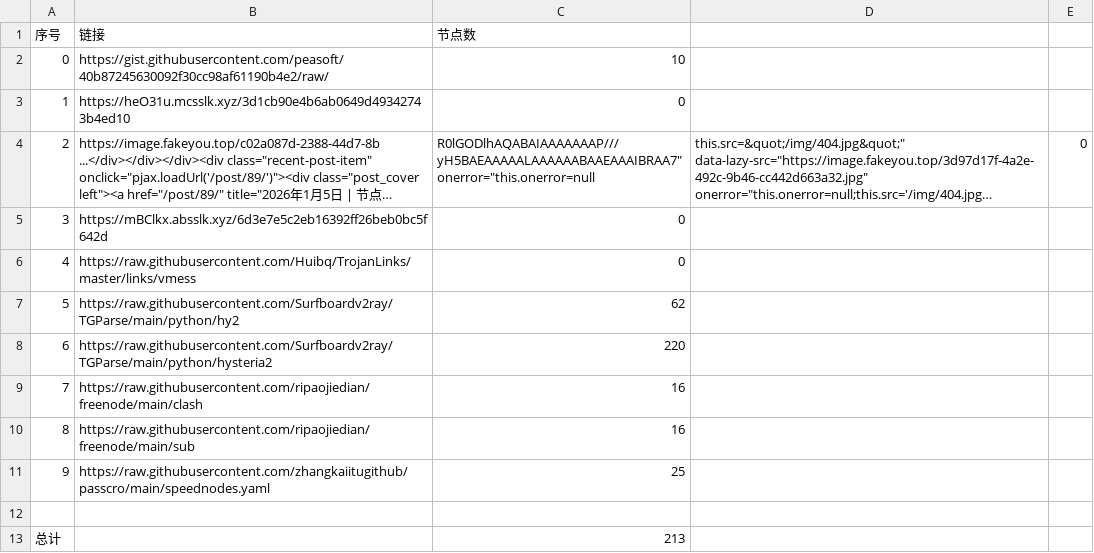
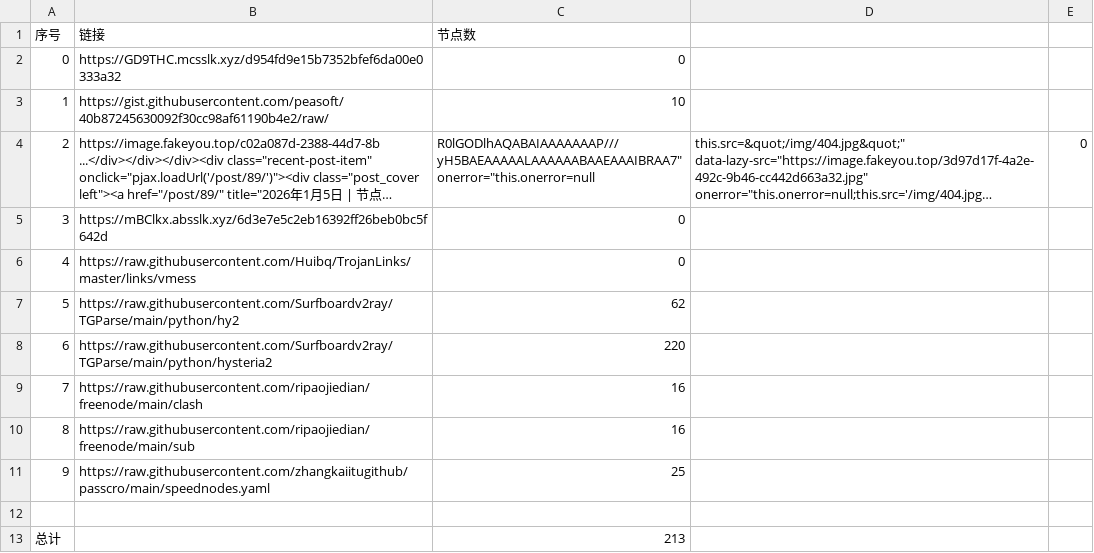
Before and after one commit to sdxinm/NoMoreWalls, a CSV file: list_result.csv, drawn as a sheet; long unchanged cells end in …; the diff names each change by its address in the sheet, - before the commit and + after, or states it on an @@ line.

```diff
--- a/list_result.csv
+++ b/list_result.csv
-B2 (链接): https://gist.githubusercontent.com/peasoft/40b87245630092f30cc98af61190b4e2/raw/
+B2 (链接): https://GD9THC.mcsslk.xyz/d954fd9e15b7352bfef6da00e0333a32
-C2 (节点数): 10
+C2 (节点数): 0
-B3 (链接): https://heO31u.mcsslk.xyz/3d1cb90e4b6ab0649d49342743b4ed10
+B3 (链接): https://gist.githubusercontent.com/peasoft/40b87245630092f30cc98af61190b4e2/raw/
-C3 (节点数): 0
+C3 (节点数): 10
```
Also changed, not shown: 3 other files.
